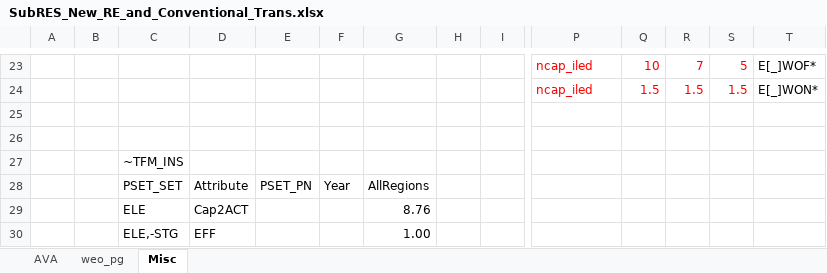
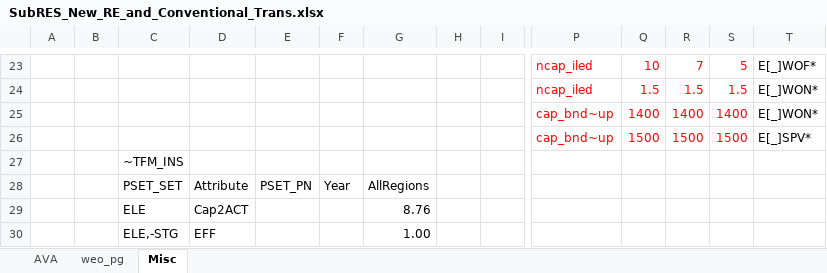
Before and after one commit to kraik98/ee-times, an Excel workbook: VerveStacks_EST/SubRES_Tmpl/SubRES_New_RE_and_Conventional_Trans.xlsx, sheet Misc, drawn as a sheet; only a part is shown, gaps mark what is left out; values as stored, in another font and other column widths than the file's, no borders; rows hold the shown columns only; the diff names each change by its address in the sheet, - before the commit and + after, or states it on an @@ line.

```diff
--- a/VerveStacks_EST/SubRES_Tmpl/SubRES_New_RE_and_Conventional_Trans.xlsx (sheet Misc)
+++ b/VerveStacks_EST/SubRES_Tmpl/SubRES_New_RE_and_Conventional_Trans.xlsx (sheet Misc)
-row 25: (empty)
+row 25:  |  |  |  |  |  |  |  |  | cap_bnd~up | 1400 | 1400 | 1400 | E[_]WON*
-row 26: (empty)
+row 26:  |  |  |  |  |  |  |  |  | cap_bnd~up | 1500 | 1500 | 1500 | E[_]SPV*
```
Also changed, not shown: VerveStacks_EST/SubRES_Tmpl/SubRES_New_RE_and_Conventional.xlsx.
